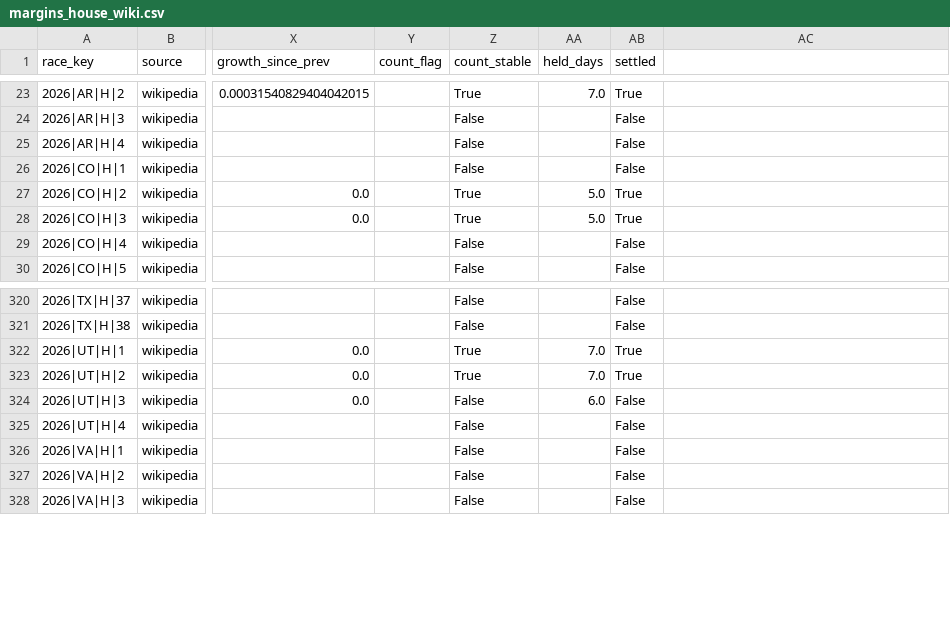
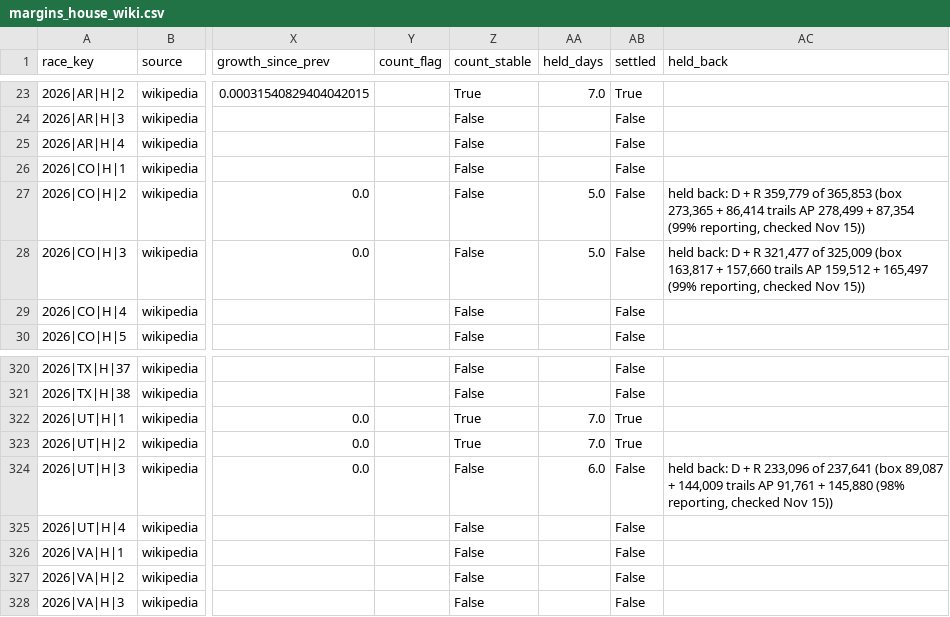
Before and after one commit to vrraiv/earlyreturns, a CSV file: data/scorecard/margins_house_wiki.csv, drawn as a sheet; only a part is shown, gaps mark what is left out; the diff names each change by its address in the sheet, - before the commit and + after, or states it on an @@ line.

```diff
--- a/data/scorecard/margins_house_wiki.csv
+++ b/data/scorecard/margins_house_wiki.csv
-AC1: (empty)
+AC1: held_back
-Z27:Z28 (count_stable): True
+Z27:Z28 (count_stable): False
-AB27:AB28 (settled): True
+AB27:AB28 (settled): False
-AC27 (held_back): (empty)
+AC27 (held_back): held back: D + R 359,779 of 365,853 (box 273,365 + 86,414 trails AP 278,499 + 87,354 (99% reporting, checked Nov 15))
-AC28 (held_back): (empty)
+AC28 (held_back): held back: D + R 321,477 of 325,009 (box 163,817 + 157,660 trails AP 159,512 + 165,497 (99% reporting, checked Nov 15))
-AC324 (held_back): (empty)
+AC324 (held_back): held back: D + R 233,096 of 237,641 (box 89,087 + 144,009 trails AP 91,761 + 145,880 (98% reporting, checked Nov 15))
```
Also changed, not shown: data/scorecard/margins_house.csv, data/scorecard/margins_senate.csv, 6 other files.
